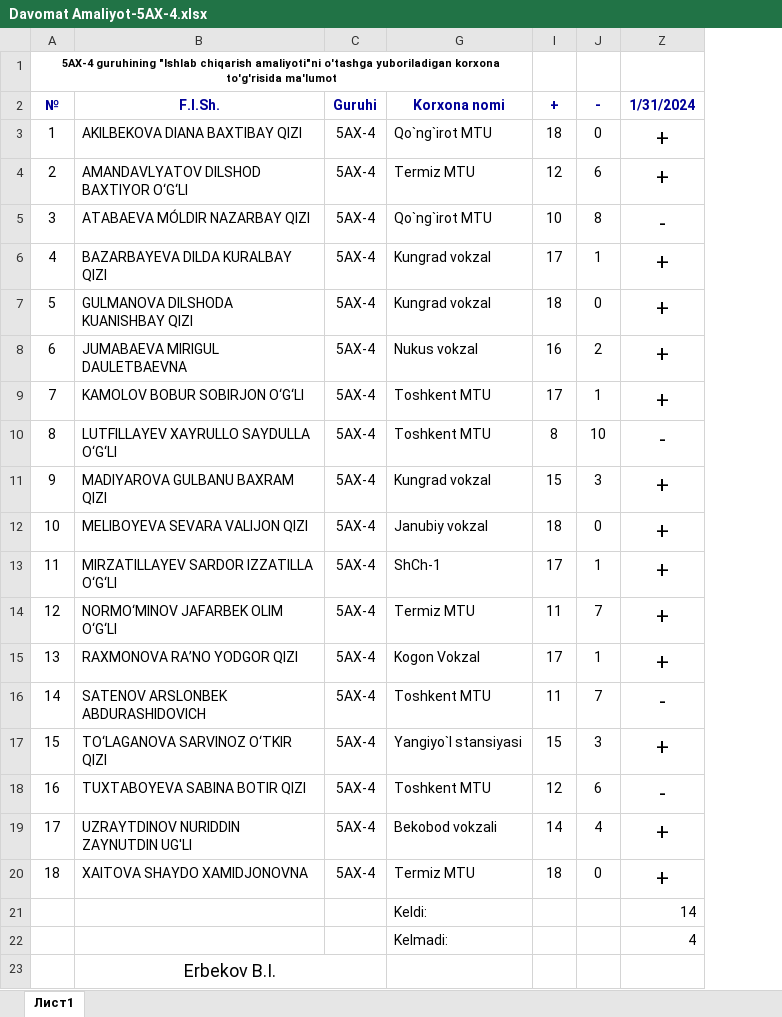
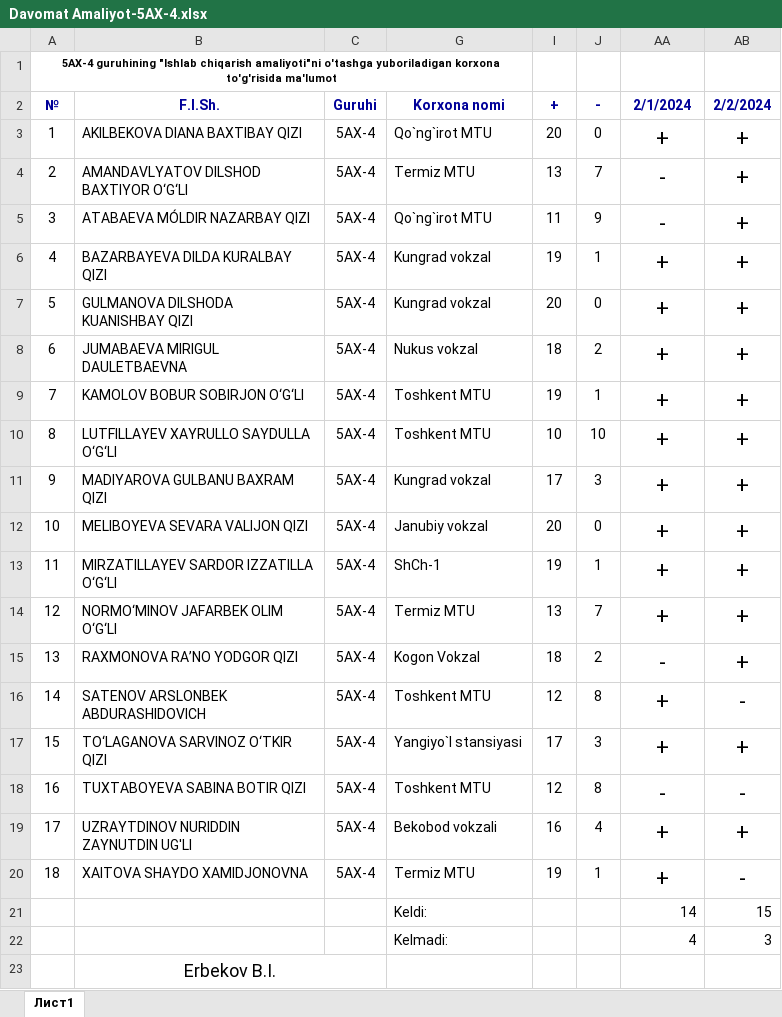
Before and after one commit to ErbekovBobur/davomat_5_AX-4, an Excel workbook: Davomat Amaliyot-5AX-4.xlsx, sheet Лист1, drawn as a sheet; values as stored, in another font and other column widths than the file's, no borders; conditional formats not drawn; addresses are those after the commit; the diff names each change by its address in the sheet, - before the commit and + after, or states it on an @@ line.

Commit message:
04-02-2024

```diff
--- a/Davomat Amaliyot-5AX-4.xlsx (sheet Лист1)
+++ b/Davomat Amaliyot-5AX-4.xlsx (sheet Лист1)
+column AB (2/2/2024), rows 3-22: + | + | + | + | + | + | + | + | + | + | + | + | + | - | + | - | + | - | 15 | 3
-AA2: 1/31/2024
+AA2: 2/1/2024
-I3 (+): 18
+I3 (+): 20
-I4 (+): 12
+I4 (+): 13
-J4 (-): 6
+J4 (-): 7
-AA4 (2/1/2024): +
+AA4 (2/1/2024): -
-I5 (+): 10
+I5 (+): 11
-J5 (-): 8
+J5 (-): 9
-I6 (+): 17
+I6 (+): 19
-I7 (+): 18
+I7 (+): 20
-I8 (+): 16
+I8 (+): 18
-I9 (+): 17
+I9 (+): 19
-I10 (+): 8
+I10 (+): 10
-AA10 (2/1/2024): -
+AA10 (2/1/2024): +
-I11 (+): 15
+I11 (+): 17
-I12 (+): 18
+I12 (+): 20
-I13 (+): 17
+I13 (+): 19
-I14 (+): 11
+I14 (+): 13
-I15 (+): 17
+I15 (+): 18
-J15 (-): 1
+J15 (-): 2
-AA15 (2/1/2024): +
+AA15 (2/1/2024): -
-I16 (+): 11
+I16 (+): 12
-J16 (-): 7
+J16 (-): 8
-AA16 (2/1/2024): -
+AA16 (2/1/2024): +
-I17 (+): 15
+I17 (+): 17
-J18 (-): 6
+J18 (-): 8
-I19 (+): 14
+I19 (+): 16
-I20 (+): 18
+I20 (+): 19
-J20 (-): 0
+J20 (-): 1
```
Also changed, not shown: formulas that keep their value.
